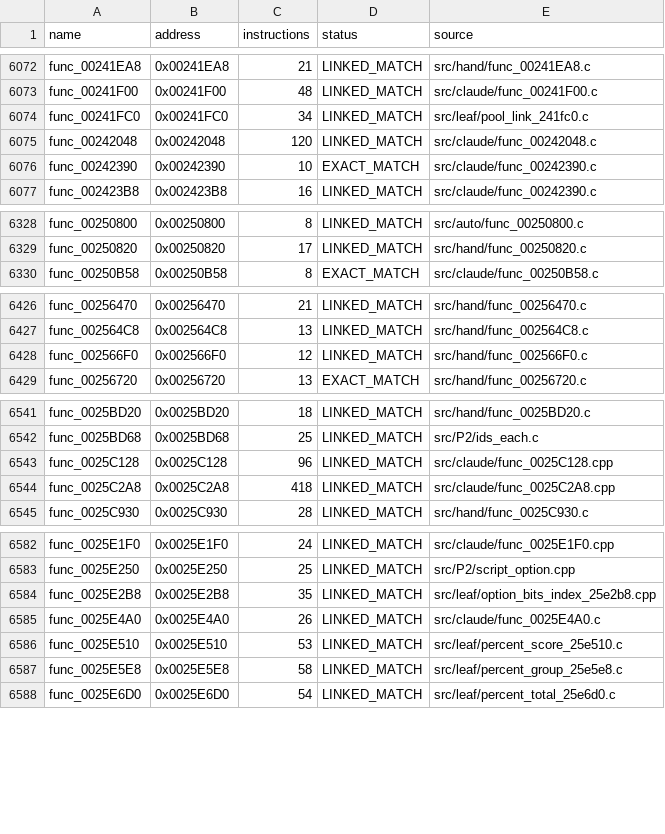
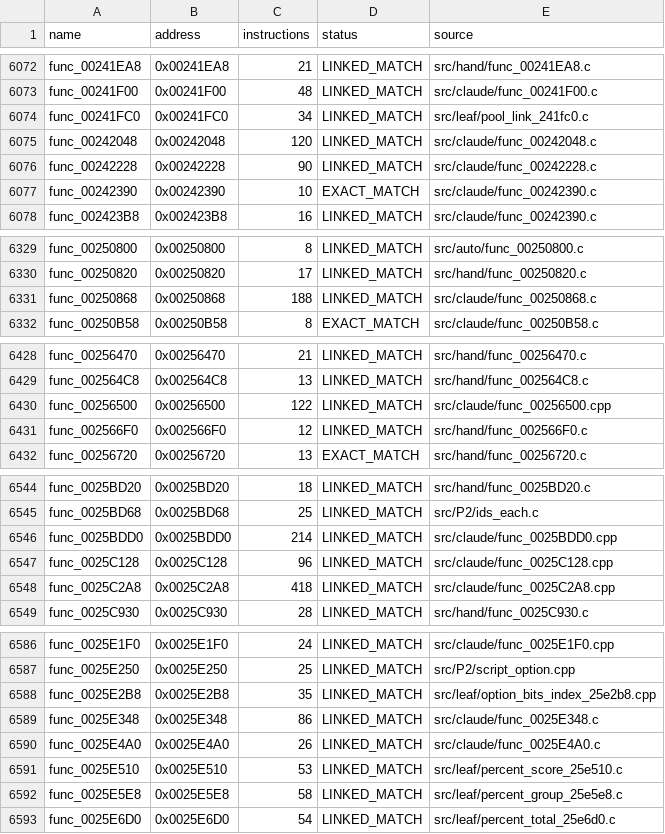
Before and after one commit to NaGaa95/sly3-decomp, a CSV file: config/matched.csv, drawn as a sheet; only a part is shown, gaps mark what is left out; the diff covers the shown part only; the diff names each change by its address in the sheet, - before the commit and + after, or states it on an @@ line.

```diff
--- a/config/matched.csv
+++ b/config/matched.csv
+row 6076: func_00242228 | 0x00242228 | 90 | LINKED_MATCH | src/claude/func_00242228.c
+row 6331: func_00250868 | 0x00250868 | 188 | LINKED_MATCH | src/claude/func_00250868.c
+row 6430: func_00256500 | 0x00256500 | 122 | LINKED_MATCH | src/claude/func_00256500.cpp
+row 6546: func_0025BDD0 | 0x0025BDD0 | 214 | LINKED_MATCH | src/claude/func_0025BDD0.cpp
+row 6589: func_0025E348 | 0x0025E348 | 86 | LINKED_MATCH | src/claude/func_0025E348.c
```
Also changed, not shown: 4 added rows elsewhere in this file, config/progress_history.csv, 10 other files.
